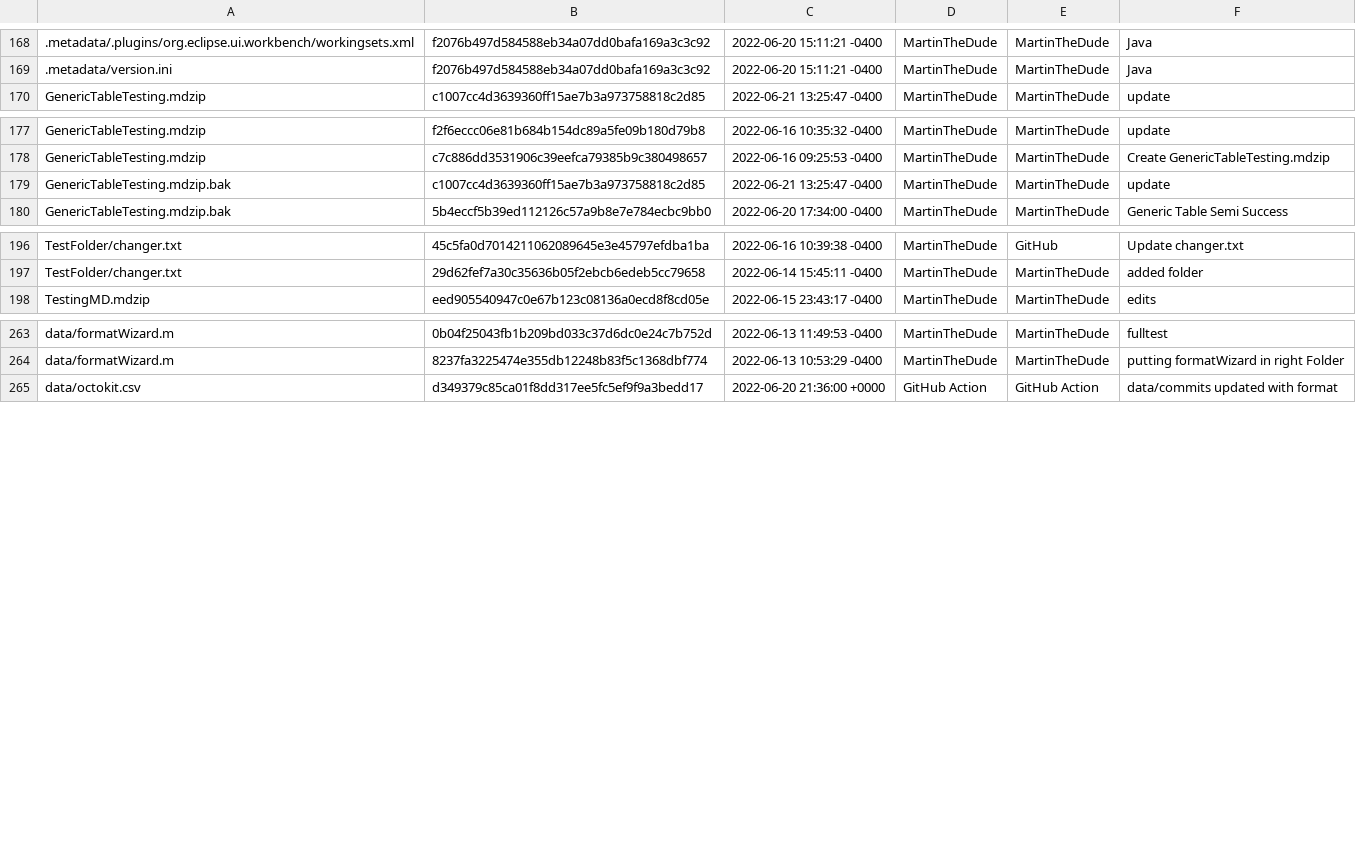
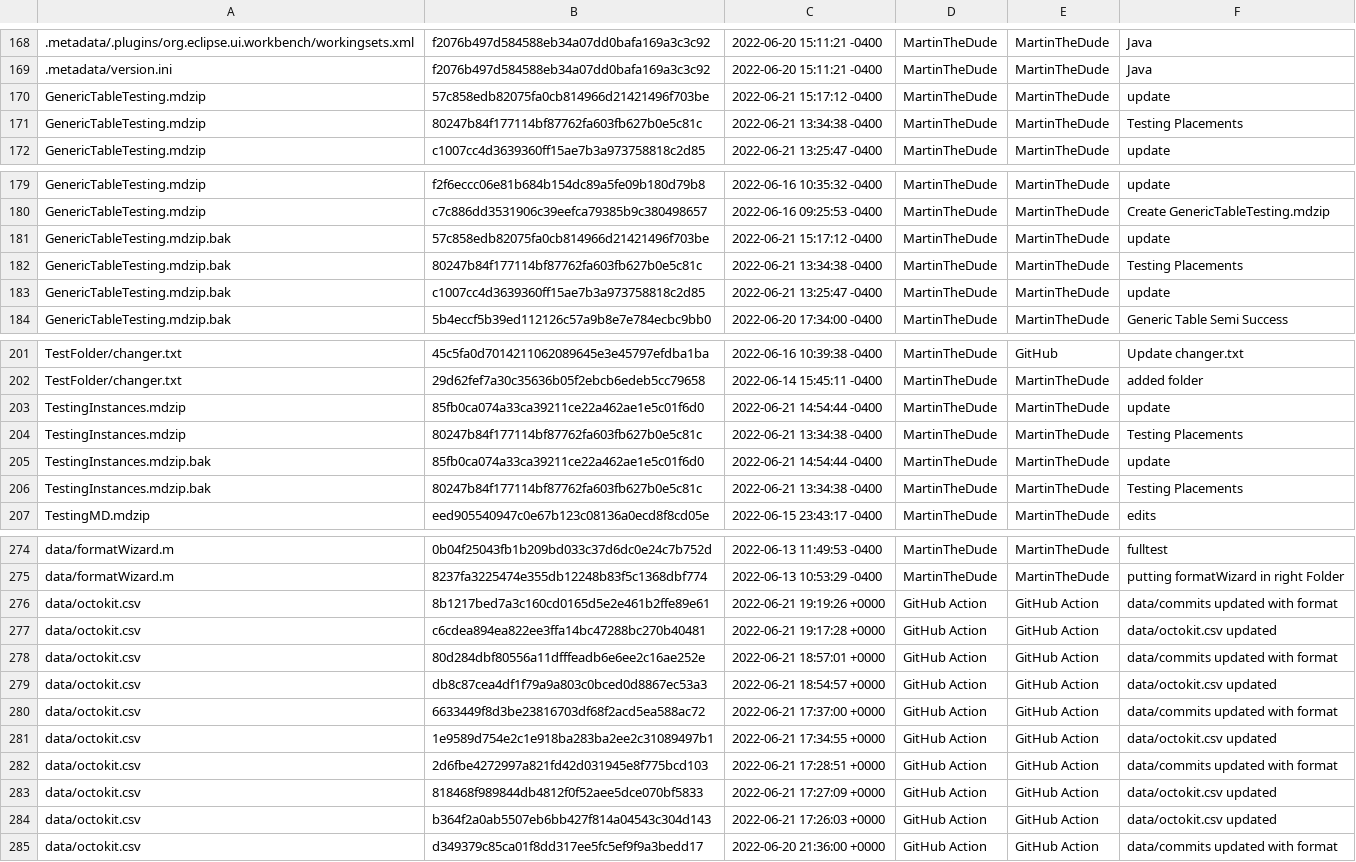
Before and after one commit to MartinTheDude/testingMagicDraw, a CSV file: data/octokit.csv, drawn as a sheet; only a part is shown, gaps mark what is left out; the diff covers the shown part only.

```diff
--- a/data/octokit.csv
+++ b/data/octokit.csv
@@ -169,2 +169,4 @@
  .metadata/version.ini , f2076b497d584588eb34a07dd0bafa169a3c3c92 , 2022-06-20 15:11:21 -0400 , MartinTheDude , MartinTheDude , Java
+ GenericTableTesting.mdzip , 57c858edb82075fa0cb814966d21421496f703be , 2022-06-21 15:17:12 -0400 , MartinTheDude , MartinTheDude , update
+ GenericTableTesting.mdzip , 80247b84f177114bf87762fa603fb627b0e5c81c , 2022-06-21 13:34:38 -0400 , MartinTheDude , MartinTheDude , Testing Placements
  GenericTableTesting.mdzip , c1007cc4d3639360ff15ae7b3a973758818c2d85 , 2022-06-21 13:25:47 -0400 , MartinTheDude , MartinTheDude , update
@@ -178,2 +180,4 @@
  GenericTableTesting.mdzip , c7c886dd3531906c39eefca79385b9c380498657 , 2022-06-16 09:25:53 -0400 , MartinTheDude , MartinTheDude , Create GenericTableTesting.mdzip
+ GenericTableTesting.mdzip.bak , 57c858edb82075fa0cb814966d21421496f703be , 2022-06-21 15:17:12 -0400 , MartinTheDude , MartinTheDude , update
+ GenericTableTesting.mdzip.bak , 80247b84f177114bf87762fa603fb627b0e5c81c , 2022-06-21 13:34:38 -0400 , MartinTheDude , MartinTheDude , Testing Placements
  GenericTableTesting.mdzip.bak , c1007cc4d3639360ff15ae7b3a973758818c2d85 , 2022-06-21 13:25:47 -0400 , MartinTheDude , MartinTheDude , update
@@ -197,2 +202,6 @@
  TestFolder/changer.txt , 29d62fef7a30c35636b05f2ebcb6edeb5cc79658 , 2022-06-14 15:45:11 -0400 , MartinTheDude , MartinTheDude , added folder
+ TestingInstances.mdzip , 85fb0ca074a33ca39211ce22a462ae1e5c01f6d0 , 2022-06-21 14:54:44 -0400 , MartinTheDude , MartinTheDude , update
+ TestingInstances.mdzip , 80247b84f177114bf87762fa603fb627b0e5c81c , 2022-06-21 13:34:38 -0400 , MartinTheDude , MartinTheDude , Testing Placements
+ TestingInstances.mdzip.bak , 85fb0ca074a33ca39211ce22a462ae1e5c01f6d0 , 2022-06-21 14:54:44 -0400 , MartinTheDude , MartinTheDude , update
+ TestingInstances.mdzip.bak , 80247b84f177114bf87762fa603fb627b0e5c81c , 2022-06-21 13:34:38 -0400 , MartinTheDude , MartinTheDude , Testing Placements
  TestingMD.mdzip , eed905540947c0e67b123c08136a0ecd8f8cd05e , 2022-06-15 23:43:17 -0400 , MartinTheDude , MartinTheDude , edits
@@ -264,2 +275,11 @@
  data/formatWizard.m , 8237fa3225474e355db12248b83f5c1368dbf774 , 2022-06-13 10:53:29 -0400 , MartinTheDude , MartinTheDude , putting formatWizard in right Folder
+ data/octokit.csv , 8b1217bed7a3c160cd0165d5e2e461b2ffe89e61 , 2022-06-21 19:19:26 +0000 , GitHub Action , GitHub Action , data/commits updated with format
+ data/octokit.csv , c6cdea894ea822ee3ffa14bc47288bc270b40481 , 2022-06-21 19:17:28 +0000 , GitHub Action , GitHub Action , data/octokit.csv updated
+ data/octokit.csv , 80d284dbf80556a11dfffeadb6e6ee2c16ae252e , 2022-06-21 18:57:01 +0000 , GitHub Action , GitHub Action , data/commits updated with format
+ data/octokit.csv , db8c87cea4df1f79a9a803c0bced0d8867ec53a3 , 2022-06-21 18:54:57 +0000 , GitHub Action , GitHub Action , data/octokit.csv updated
+ data/octokit.csv , 6633449f8d3be23816703df68f2acd5ea588ac72 , 2022-06-21 17:37:00 +0000 , GitHub Action , GitHub Action , data/commits updated with format
+ data/octokit.csv , 1e9589d754e2c1e918ba283ba2ee2c31089497b1 , 2022-06-21 17:34:55 +0000 , GitHub Action , GitHub Action , data/octokit.csv updated
+ data/octokit.csv , 2d6fbe4272997a821fd42d031945e8f775bcd103 , 2022-06-21 17:28:51 +0000 , GitHub Action , GitHub Action , data/commits updated with format
+ data/octokit.csv , 818468f989844db4812f0f52aee5dce070bf5833 , 2022-06-21 17:27:09 +0000 , GitHub Action , GitHub Action , data/octokit.csv updated
+ data/octokit.csv , b364f2a0ab5507eb6bb427f814a04543c304d143 , 2022-06-21 17:26:03 +0000 , GitHub Action , GitHub Action , data/octokit.csv updated
  data/octokit.csv , d349379c85ca01f8dd317ee5fc5ef9f9a3bedd17 , 2022-06-20 21:36:00 +0000 , GitHub Action , GitHub Action , data/commits updated with format
```
Also changed, not shown: 5 added rows elsewhere in this file.
